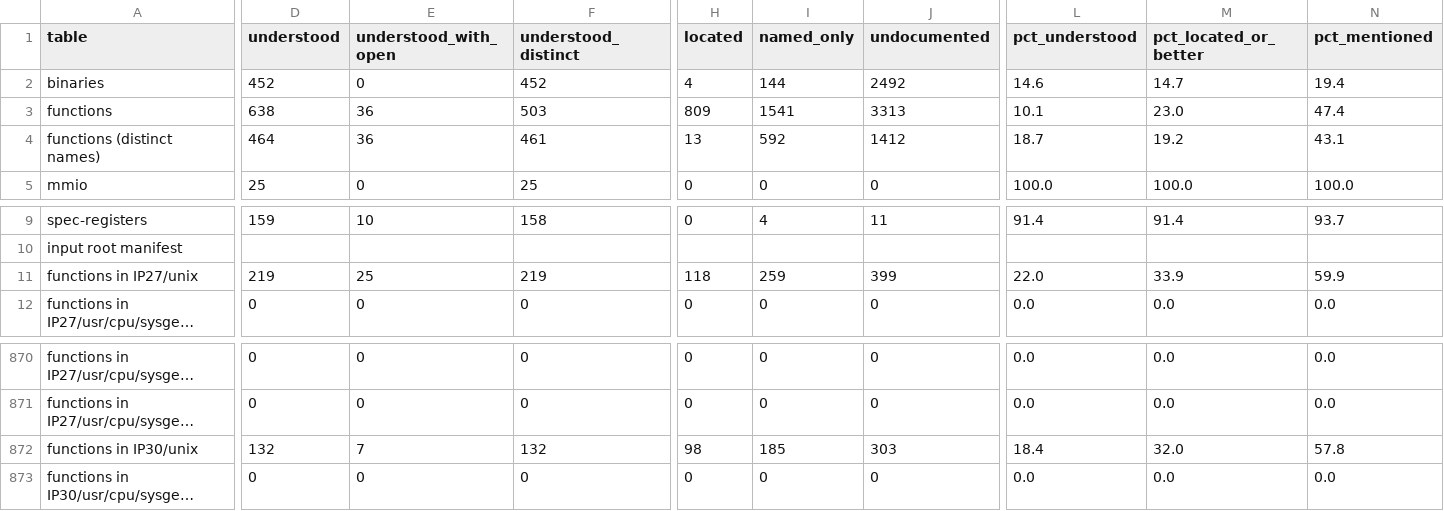
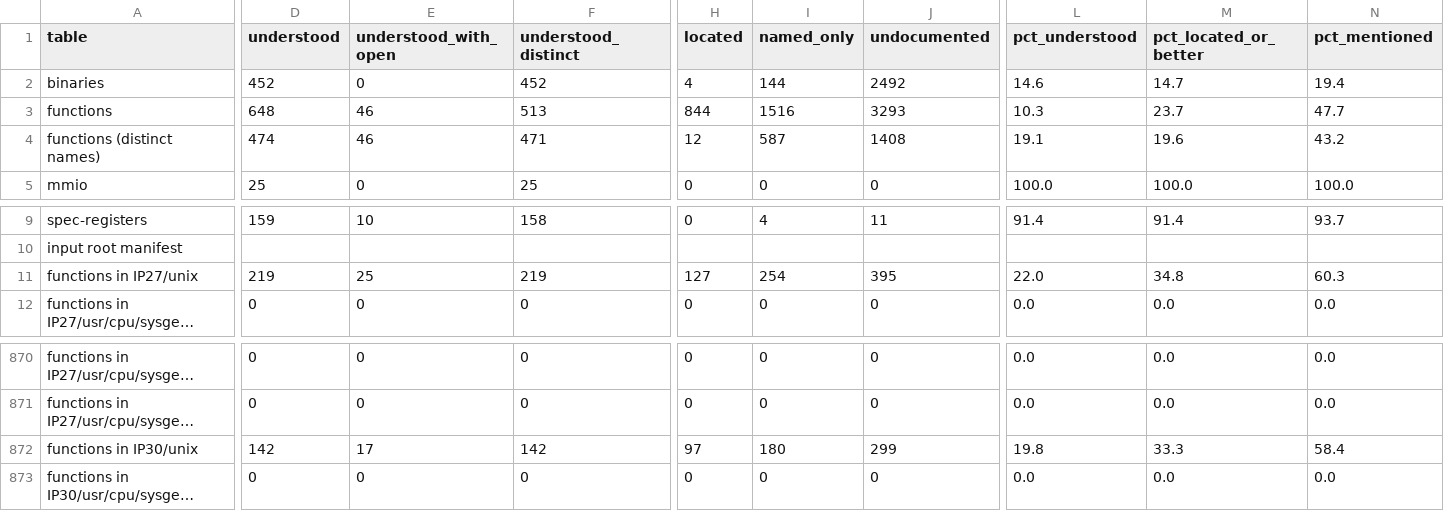
Before and after one commit to jamesbraid/chips, a TSV file: docs/inventory/summary.tsv, drawn as a sheet; only a part is shown, gaps mark what is left out; long unchanged cells end in …; the diff covers the shown part only; the diff names each change by its address in the sheet, - before the commit and + after, or states it on an @@ line.

Commit message:
docs/heart: read ten more pcireg accessors of the IP30 kernel
The identification getter, the link-side error address and parity
error getters, the PCI-X bus error data getter, and six setters that
store a whole value with no read: host error interrupt, interrupt
device, interrupt mode, response buffer clear, arbitration and request
timeout. The link-side getter panics once for types 0 and 1, the parity
and PCI-X getters twice in a row.

```diff
--- a/docs/inventory/summary.tsv
+++ b/docs/inventory/summary.tsv
-D3 (understood): 638
+D3 (understood): 648
-E3:E4 (understood_with_open): 36
+E3:E4 (understood_with_open): 46
-F3 (understood_distinct): 503
+F3 (understood_distinct): 513
-H3 (located): 809
+H3 (located): 844
-I3 (named_only): 1541
+I3 (named_only): 1516
-J3 (undocumented): 3313
+J3 (undocumented): 3293
-L3 (pct_understood): 10.1
+L3 (pct_understood): 10.3
-M3 (pct_located_or_better): 23.0
+M3 (pct_located_or_better): 23.7
-N3 (pct_mentioned): 47.4
+N3 (pct_mentioned): 47.7
-D4 (understood): 464
+D4 (understood): 474
-F4 (understood_distinct): 461
+F4 (understood_distinct): 471
-H4 (located): 13
+H4 (located): 12
-I4 (named_only): 592
+I4 (named_only): 587
-J4 (undocumented): 1412
+J4 (undocumented): 1408
-L4 (pct_understood): 18.7
+L4 (pct_understood): 19.1
-M4 (pct_located_or_better): 19.2
+M4 (pct_located_or_better): 19.6
-N4 (pct_mentioned): 43.1
+N4 (pct_mentioned): 43.2
-H11 (located): 118
+H11 (located): 127
-I11 (named_only): 259
+I11 (named_only): 254
-J11 (undocumented): 399
+J11 (undocumented): 395
-M11 (pct_located_or_better): 33.9
+M11 (pct_located_or_better): 34.8
-N11 (pct_mentioned): 59.9
+N11 (pct_mentioned): 60.3
-D872 (understood): 132
+D872 (understood): 142
-E872 (understood_with_open): 7
+E872 (understood_with_open): 17
-F872 (understood_distinct): 132
+F872 (understood_distinct): 142
-H872 (located): 98
+H872 (located): 97
-I872 (named_only): 185
+I872 (named_only): 180
-J872 (undocumented): 303
+J872 (undocumented): 299
-L872 (pct_understood): 18.4
+L872 (pct_understood): 19.8
-M872 (pct_located_or_better): 32.0
+M872 (pct_located_or_better): 33.3
-N872 (pct_mentioned): 57.8
+N872 (pct_mentioned): 58.4
```
Also changed, not shown: 18 edited cells elsewhere in this file, 3 other files.
